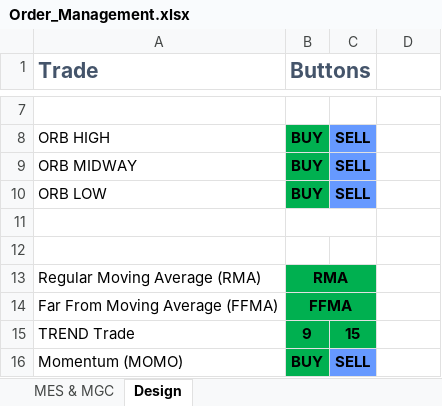
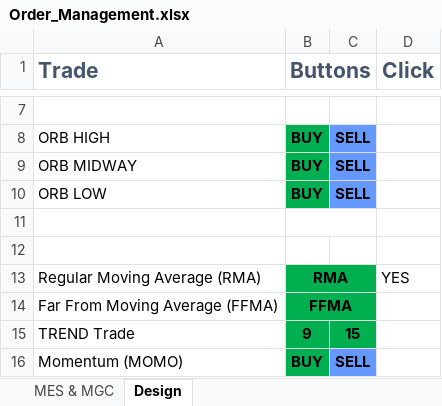
Before and after one commit to mkalhitti-cloud/universal-or-strategy, an Excel workbook: Order_Management.xlsx, sheet Design, drawn as a sheet; only a part is shown, gaps mark what is left out; values as stored, in another font and other column widths than the file's, no borders; the diff names each change by its address in the sheet, - before the commit and + after, or states it on an @@ line.

```diff
--- a/Order_Management.xlsx (sheet Design)
+++ b/Order_Management.xlsx (sheet Design)
-D1: (empty)
+D1: Click
-D13 (Click): (empty)
+D13 (Click): YES
```
Also changed, not shown: sheet MES & MGC, 15 other files.
